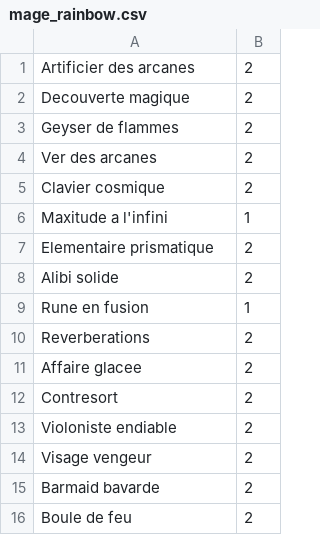
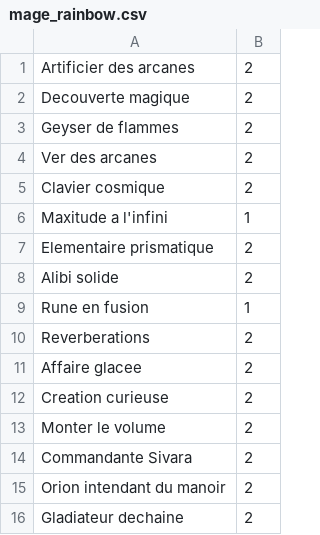
Before and after one commit to KamionBen/Frenchstone, a CSV file: decks/mage_rainbow.csv, drawn as a sheet.

Commit message:
Cartes Mage

```diff
--- a/decks/mage_rainbow.csv
+++ b/decks/mage_rainbow.csv
@@ -11,6 +11,6 @@ Reverberations;2
 Affaire glacee;2
-Contresort;2
-Violoniste endiable;2
-Visage vengeur;2
-Barmaid bavarde;2
-Boule de feu;2
+Creation curieuse;2
+Monter le volume;2
+Commandante Sivara;2
+Orion intendant du manoir;2
+Gladiateur dechaine;2
```
Also changed, not shown: decks/big_druid.csv, 5 other files.
